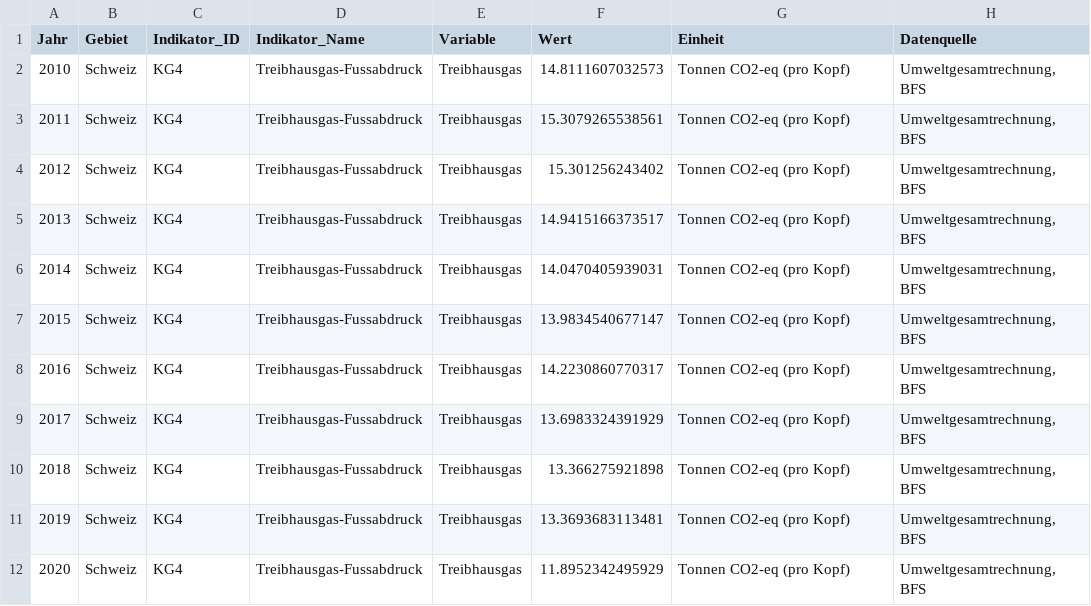
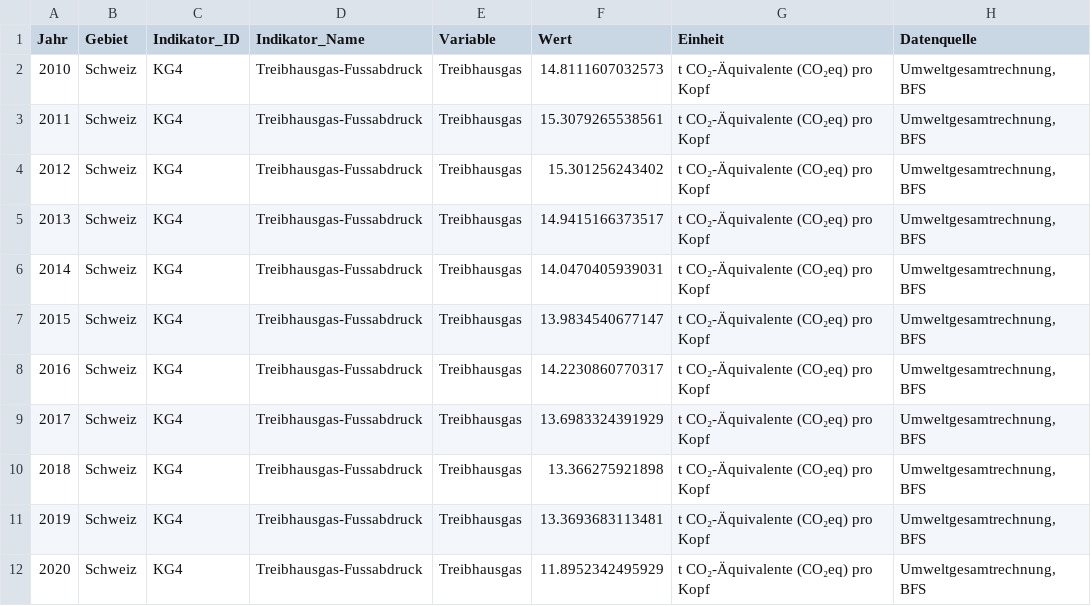
Before and after one commit to statistikZH/decarb_monitoring, a CSV file: output/KG4_data.csv, drawn as a sheet.

Commit message:
Tiefgestellltes 2 bei CO2

```diff
--- a/output/KG4_data.csv
+++ b/output/KG4_data.csv
@@ -1,12 +1,12 @@
 "Jahr","Gebiet","Indikator_ID","Indikator_Name","Variable","Wert","Einheit","Datenquelle"
-2010,"Schweiz","KG4","Treibhausgas-Fussabdruck","Treibhausgas",14.8111607032573,"Tonnen CO2-eq (pro Kopf)","Umweltgesamtrechnung, BFS"
-2011,"Schweiz","KG4","Treibhausgas-Fussabdruck","Treibhausgas",15.3079265538561,"Tonnen CO2-eq (pro Kopf)","Umweltgesamtrechnung, BFS"
-2012,"Schweiz","KG4","Treibhausgas-Fussabdruck","Treibhausgas",15.301256243402,"Tonnen CO2-eq (pro Kopf)","Umweltgesamtrechnung, BFS"
-2013,"Schweiz","KG4","Treibhausgas-Fussabdruck","Treibhausgas",14.9415166373517,"Tonnen CO2-eq (pro Kopf)","Umweltgesamtrechnung, BFS"
-2014,"Schweiz","KG4","Treibhausgas-Fussabdruck","Treibhausgas",14.0470405939031,"Tonnen CO2-eq (pro Kopf)","Umweltgesamtrechnung, BFS"
-2015,"Schweiz","KG4","Treibhausgas-Fussabdruck","Treibhausgas",13.9834540677147,"Tonnen CO2-eq (pro Kopf)","Umweltgesamtrechnung, BFS"
-2016,"Schweiz","KG4","Treibhausgas-Fussabdruck","Treibhausgas",14.2230860770317,"Tonnen CO2-eq (pro Kopf)","Umweltgesamtrechnung, BFS"
-2017,"Schweiz","KG4","Treibhausgas-Fussabdruck","Treibhausgas",13.6983324391929,"Tonnen CO2-eq (pro Kopf)","Umweltgesamtrechnung, BFS"
-2018,"Schweiz","KG4","Treibhausgas-Fussabdruck","Treibhausgas",13.366275921898,"Tonnen CO2-eq (pro Kopf)","Umweltgesamtrechnung, BFS"
-2019,"Schweiz","KG4","Treibhausgas-Fussabdruck","Treibhausgas",13.3693683113481,"Tonnen CO2-eq (pro Kopf)","Umweltgesamtrechnung, BFS"
-2020,"Schweiz","KG4","Treibhausgas-Fussabdruck","Treibhausgas",11.8952342495929,"Tonnen CO2-eq (pro Kopf)","Umweltgesamtrechnung, BFS"
+2010,"Schweiz","KG4","Treibhausgas-Fussabdruck","Treibhausgas",14.8111607032573,"t CO₂-Äquivalente (CO₂eq) pro Kopf","Umweltgesamtrechnung, BFS"
+2011,"Schweiz","KG4","Treibhausgas-Fussabdruck","Treibhausgas",15.3079265538561,"t CO₂-Äquivalente (CO₂eq) pro Kopf","Umweltgesamtrechnung, BFS"
+2012,"Schweiz","KG4","Treibhausgas-Fussabdruck","Treibhausgas",15.301256243402,"t CO₂-Äquivalente (CO₂eq) pro Kopf","Umweltgesamtrechnung, BFS"
+2013,"Schweiz","KG4","Treibhausgas-Fussabdruck","Treibhausgas",14.9415166373517,"t CO₂-Äquivalente (CO₂eq) pro Kopf","Umweltgesamtrechnung, BFS"
+2014,"Schweiz","KG4","Treibhausgas-Fussabdruck","Treibhausgas",14.0470405939031,"t CO₂-Äquivalente (CO₂eq) pro Kopf","Umweltgesamtrechnung, BFS"
+2015,"Schweiz","KG4","Treibhausgas-Fussabdruck","Treibhausgas",13.9834540677147,"t CO₂-Äquivalente (CO₂eq) pro Kopf","Umweltgesamtrechnung, BFS"
+2016,"Schweiz","KG4","Treibhausgas-Fussabdruck","Treibhausgas",14.2230860770317,"t CO₂-Äquivalente (CO₂eq) pro Kopf","Umweltgesamtrechnung, BFS"
+2017,"Schweiz","KG4","Treibhausgas-Fussabdruck","Treibhausgas",13.6983324391929,"t CO₂-Äquivalente (CO₂eq) pro Kopf","Umweltgesamtrechnung, BFS"
+2018,"Schweiz","KG4","Treibhausgas-Fussabdruck","Treibhausgas",13.366275921898,"t CO₂-Äquivalente (CO₂eq) pro Kopf","Umweltgesamtrechnung, BFS"
+2019,"Schweiz","KG4","Treibhausgas-Fussabdruck","Treibhausgas",13.3693683113481,"t CO₂-Äquivalente (CO₂eq) pro Kopf","Umweltgesamtrechnung, BFS"
+2020,"Schweiz","KG4","Treibhausgas-Fussabdruck","Treibhausgas",11.8952342495929,"t CO₂-Äquivalente (CO₂eq) pro Kopf","Umweltgesamtrechnung, BFS"
```
